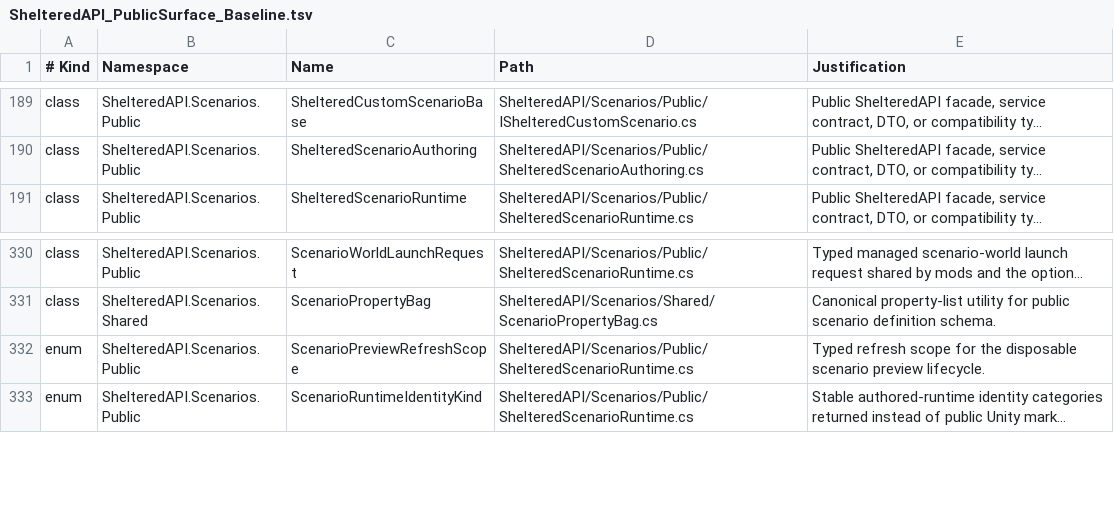
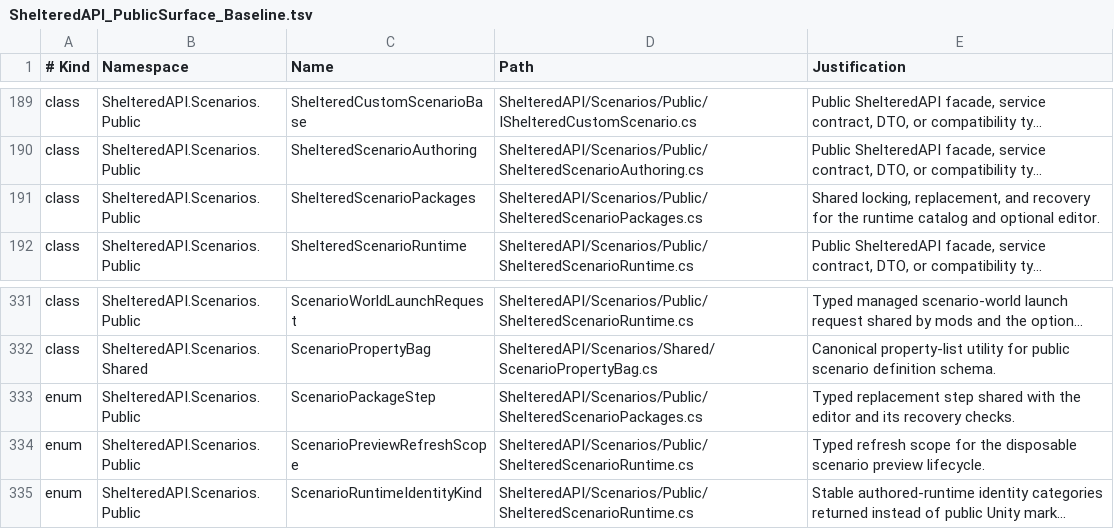
Before and after one commit to coolnether123/shelteredmodmanager, a TSV file: documentation/ShelteredAPI_PublicSurface_Baseline.tsv, drawn as a sheet; only a part is shown, gaps mark what is left out; long unchanged cells end in …; the diff names each change by its address in the sheet, - before the commit and + after, or states it on an @@ line.

Commit message:
Record the public scenario package contracts
Otis-Task: agenda-task:cabc840d531944428b0b1946705a5b97

```diff
--- a/documentation/ShelteredAPI_PublicSurface_Baseline.tsv
+++ b/documentation/ShelteredAPI_PublicSurface_Baseline.tsv
+row 191: class | ShelteredAPI.Scenarios.Public | ShelteredScenarioPackages | ShelteredAPI/Scenarios/Public/ShelteredScenarioPackages.cs | Shared locking, replacement, and recovery for the runtime catalog and optional editor.
+row 333: enum | ShelteredAPI.Scenarios.Public | ScenarioPackageStep | ShelteredAPI/Scenarios/Public/ShelteredScenarioPackages.cs | Typed replacement step shared with the editor and its recovery checks.
```
